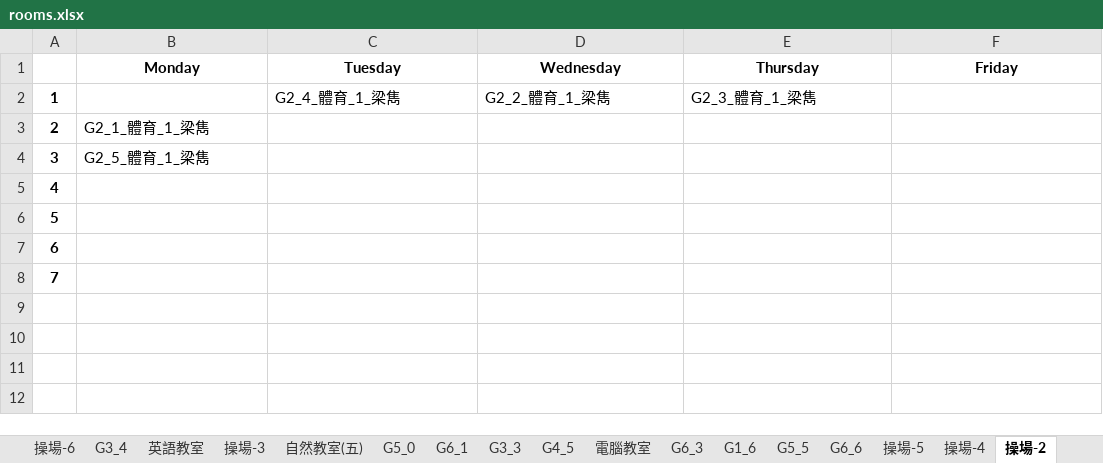
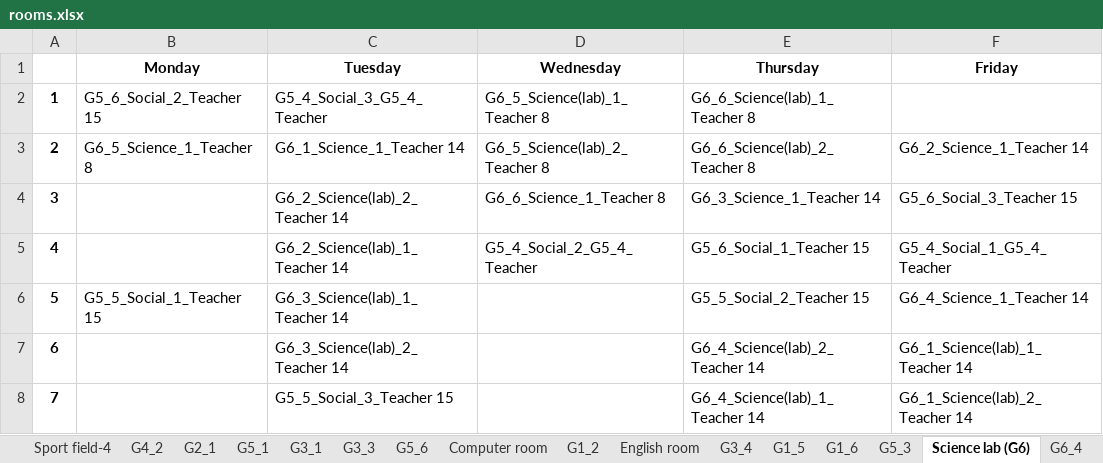
Before and after one commit to klin059/course-scheduling-TWschools, an Excel workbook: timetable/rooms.xlsx, sheet Science lab (G6), drawn as a sheet; values as stored, in another font and other column widths than the file's, no borders; the diff names each change by its address in the sheet, - before the commit and + after, or states it on an @@ line.

```diff
--- a/timetable/rooms.xlsx (sheet Science lab (G6))
+++ b/timetable/rooms.xlsx (sheet Science lab (G6))
-sheet tab: 英語教室
+sheet tab: Sport field-4
-sheet tab: 電腦教室
+sheet tab: Computer room
-sheet tab: 操場-2
+sheet tab: Science lab (G6)
-sheet tab: 操場-6
-sheet tab: 操場-3
-sheet tab: 自然教室(五)
-sheet tab: 操場-5
-sheet tab: 操場-4
+sheet tab: English room
@@ sheet tab order changed: Sport field-4 | G4_2 | G2_1 | G5_1 | G3_1 | G3_3 | G5_6 | Computer room | G1_2 | English room | G3_4 | G1_5 | G1_6 | G5_3 | Science lab (G6) | G6_4 @@
-B2 (Monday): (empty)
+B2 (Monday): G5_6_Social_2_Teacher 15
-C2 (Tuesday): G2_4_體育_1_梁雋
+C2 (Tuesday): G5_4_Social_3_G5_4_Teacher
-D2 (Wednesday): G2_2_體育_1_梁雋
+D2 (Wednesday): G6_5_Science(lab)_1_Teacher 8
-E2 (Thursday): G2_3_體育_1_梁雋
+E2 (Thursday): G6_6_Science(lab)_1_Teacher 8
-B3 (Monday): G2_1_體育_1_梁雋
+B3 (Monday): G6_5_Science_1_Teacher 8
-C3 (Tuesday): (empty)
+C3 (Tuesday): G6_1_Science_1_Teacher 14
-D3 (Wednesday): (empty)
+D3 (Wednesday): G6_5_Science(lab)_2_Teacher 8
-E3 (Thursday): (empty)
+E3 (Thursday): G6_6_Science(lab)_2_Teacher 8
-F3 (Friday): (empty)
+F3 (Friday): G6_2_Science_1_Teacher 14
-B4 (Monday): G2_5_體育_1_梁雋
+B4 (Monday): (empty)
-C4 (Tuesday): (empty)
+C4 (Tuesday): G6_2_Science(lab)_2_Teacher 14
-D4 (Wednesday): (empty)
+D4 (Wednesday): G6_6_Science_1_Teacher 8
-E4 (Thursday): (empty)
+E4 (Thursday): G6_3_Science_1_Teacher 14
-F4 (Friday): (empty)
+F4 (Friday): G5_6_Social_3_Teacher 15
-C5 (Tuesday): (empty)
+C5 (Tuesday): G6_2_Science(lab)_1_Teacher 14
-D5 (Wednesday): (empty)
+D5 (Wednesday): G5_4_Social_2_G5_4_Teacher
-E5 (Thursday): (empty)
+E5 (Thursday): G5_6_Social_1_Teacher 15
-F5 (Friday): (empty)
+F5 (Friday): G5_4_Social_1_G5_4_Teacher
-B6 (Monday): (empty)
+B6 (Monday): G5_5_Social_1_Teacher 15
-C6 (Tuesday): (empty)
+C6 (Tuesday): G6_3_Science(lab)_1_Teacher 14
-E6 (Thursday): (empty)
+E6 (Thursday): G5_5_Social_2_Teacher 15
-F6 (Friday): (empty)
+F6 (Friday): G6_4_Science_1_Teacher 14
-C7 (Tuesday): (empty)
+C7 (Tuesday): G6_3_Science(lab)_2_Teacher 14
-E7 (Thursday): (empty)
+E7 (Thursday): G6_4_Science(lab)_2_Teacher 14
-F7 (Friday): (empty)
+F7 (Friday): G6_1_Science(lab)_1_Teacher 14
-C8 (Tuesday): (empty)
+C8 (Tuesday): G5_5_Social_3_Teacher 15
-E8 (Thursday): (empty)
+E8 (Thursday): G6_4_Science(lab)_1_Teacher 14
-F8 (Friday): (empty)
+F8 (Friday): G6_1_Science(lab)_2_Teacher 14
```
Also changed, not shown: sheet G6_2, sheet G5_2, sheet G5_5, sheet G5_4, sheet G5_1, sheet G5_6, 32 more sheets, other sheet tabs, timetable/teacher_tb.xlsx, 6 other files.
